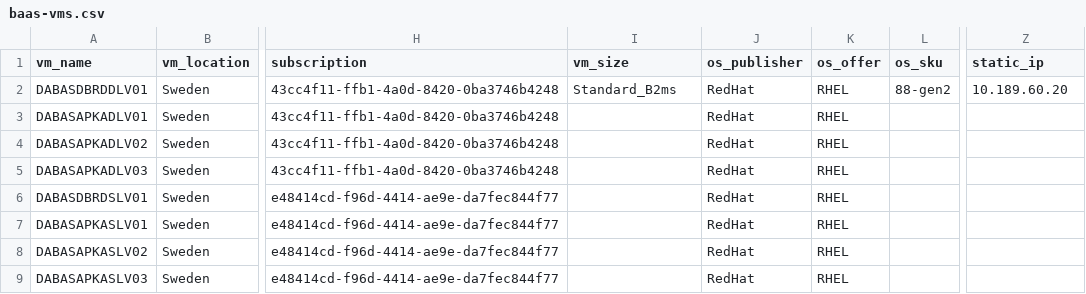
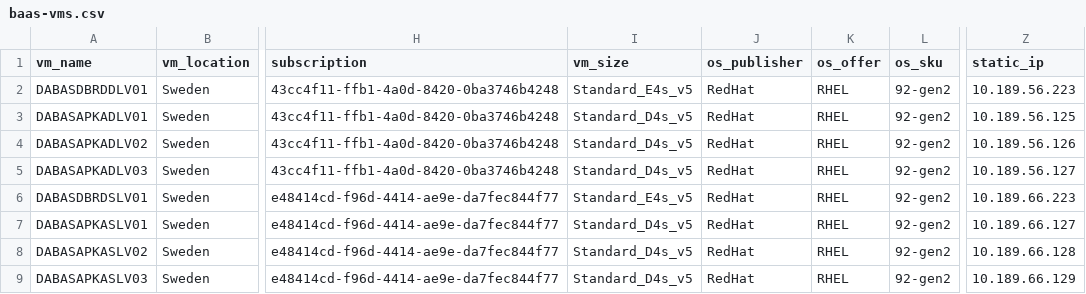
Before and after one commit to Ankojin/cloudops-ankoji, a CSV file: VM-Creation/Project/BaaS-Platform/baas-vms.csv, drawn as a sheet; only a part is shown, gaps mark what is left out; the diff names each change by its address in the sheet, - before the commit and + after, or states it on an @@ line.

Commit message:
updated the csv

```diff
--- a/VM-Creation/Project/BaaS-Platform/baas-vms.csv
+++ b/VM-Creation/Project/BaaS-Platform/baas-vms.csv
-I2 (vm_size): Standard_B2ms
+I2 (vm_size): Standard_E4s_v5
-L2 (os_sku): 88-gen2
+L2 (os_sku): 92-gen2
-Z2 (static_ip): 10.189.60.20
+Z2 (static_ip): 10.189.56.223
-I3:I5 (vm_size): (empty)
+I3:I5 (vm_size): Standard_D4s_v5
-L3:L9 (os_sku): (empty)
+L3:L9 (os_sku): 92-gen2
-Z3 (static_ip): (empty)
+Z3 (static_ip): 10.189.56.125
-Z4 (static_ip): (empty)
+Z4 (static_ip): 10.189.56.126
-Z5 (static_ip): (empty)
+Z5 (static_ip): 10.189.56.127
-I6 (vm_size): (empty)
+I6 (vm_size): Standard_E4s_v5
-Z6 (static_ip): (empty)
+Z6 (static_ip): 10.189.66.223
-I7:I9 (vm_size): (empty)
+I7:I9 (vm_size): Standard_D4s_v5
-Z7 (static_ip): (empty)
+Z7 (static_ip): 10.189.66.127
-Z8 (static_ip): (empty)
+Z8 (static_ip): 10.189.66.128
-Z9 (static_ip): (empty)
+Z9 (static_ip): 10.189.66.129
```
